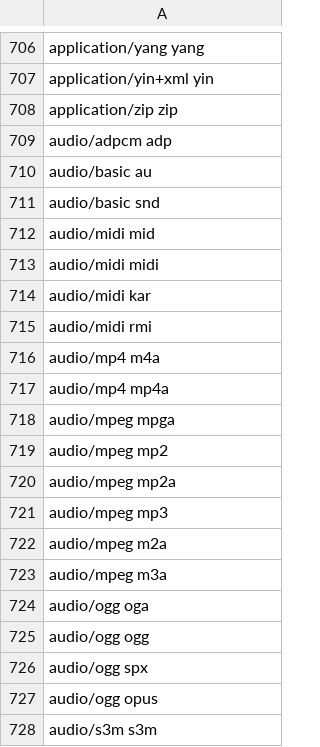
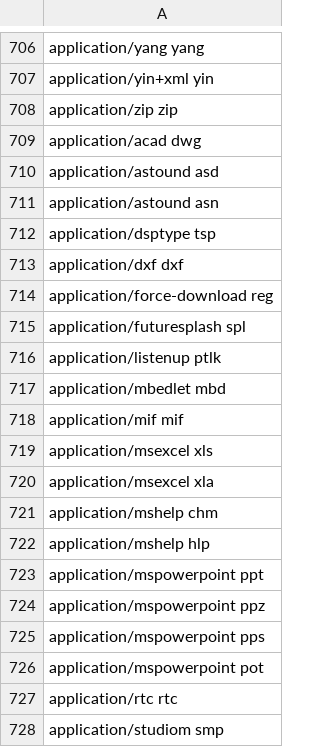
Before and after one commit to FolkerKinzel/Uris, a CSV file: src/FolkerKinzel.URIs/Resources/Mime.csv, drawn as a sheet; only a part is shown, gaps mark what is left out; the shorter side is filled out with more unchanged rows; the diff covers the shown part only; the diff names each change by its address in the sheet, - before the commit and + after, or states it on an @@ line.

```diff
--- a/src/FolkerKinzel.URIs/Resources/Mime.csv
+++ b/src/FolkerKinzel.URIs/Resources/Mime.csv
+row 709: application/acad dwg
+row 710: application/astound asd
+row 711: application/astound asn
+row 712: application/dsptype tsp
+row 713: application/dxf dxf
+row 714: application/force-download reg
+row 715: application/futuresplash spl
+row 716: application/listenup ptlk
+row 717: application/mbedlet mbd
+row 718: application/mif mif
+row 719: application/msexcel xls
+row 720: application/msexcel xla
+row 721: application/mshelp chm
+row 722: application/mshelp hlp
+row 723: application/mspowerpoint ppt
+row 724: application/mspowerpoint ppz
+row 725: application/mspowerpoint pps
+row 726: application/mspowerpoint pot
+row 727: application/rtc rtc
+row 728: application/studiom smp
```
Also changed, not shown: 61 added rows elsewhere in this file, src/MimeResourceCompiler/Resources/Addendum.csv, 6 other files.
